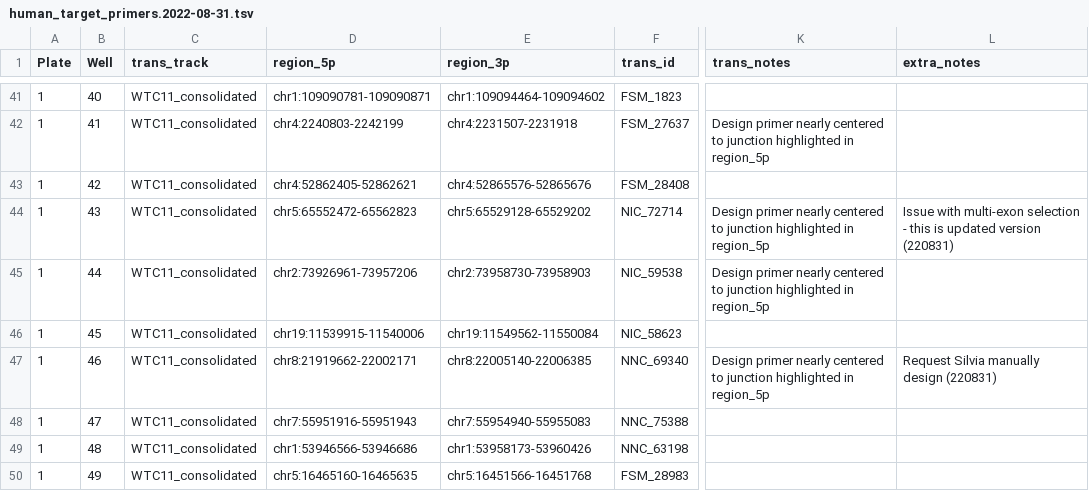
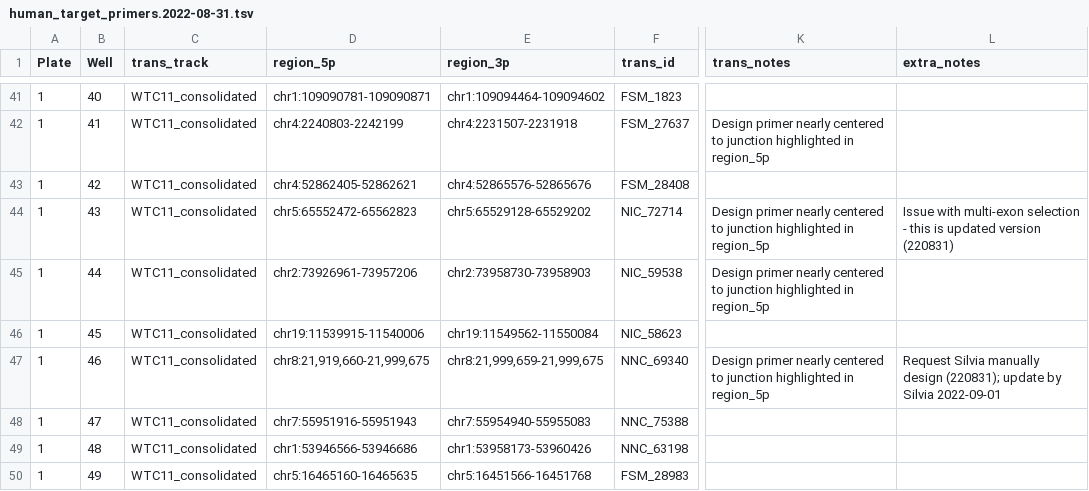
Before and after one commit to LRGASP/primer-design, a TSV file: runs/hg38/specs/human_target_primers.2022-08-31.tsv, drawn as a sheet; only a part is shown, gaps mark what is left out; the diff names each change by its address in the sheet, - before the commit and + after, or states it on an @@ line.

Commit message:
update XPO7 with Silvia's design

```diff
--- a/runs/hg38/specs/human_target_primers.2022-08-31.tsv
+++ b/runs/hg38/specs/human_target_primers.2022-08-31.tsv
-D47 (region_5p): chr8:21919662-22002171
+D47 (region_5p): chr8:21,919,660-21,999,675
-E47 (region_3p): chr8:22005140-22006385
+E47 (region_3p): chr8:21,999,659-21,999,675
-L47 (extra_notes): …manually design (220831)
+L47 (extra_notes): …manually design (220831); update by Silvia 2022-09-01
```
